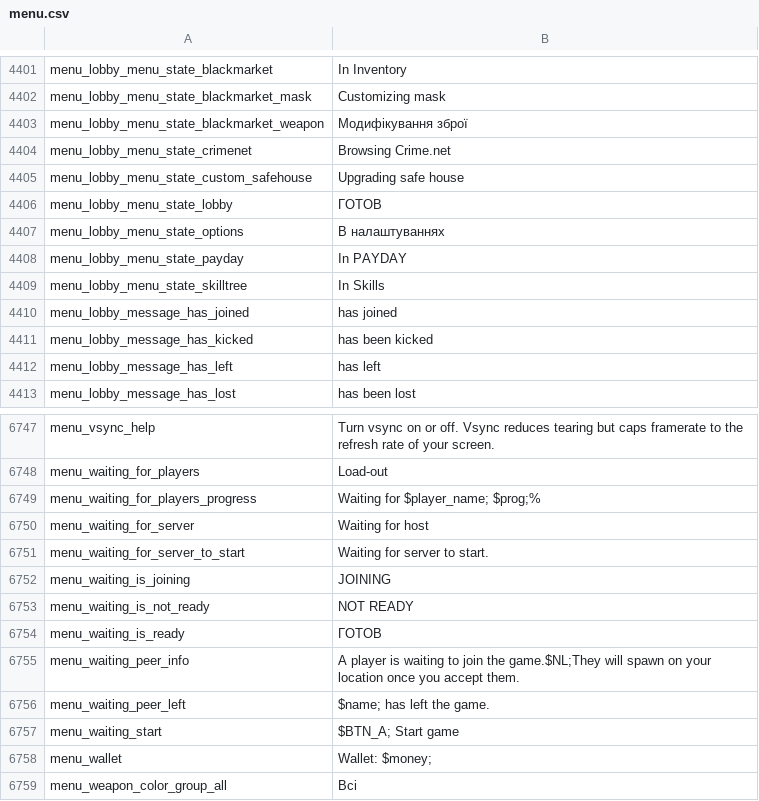
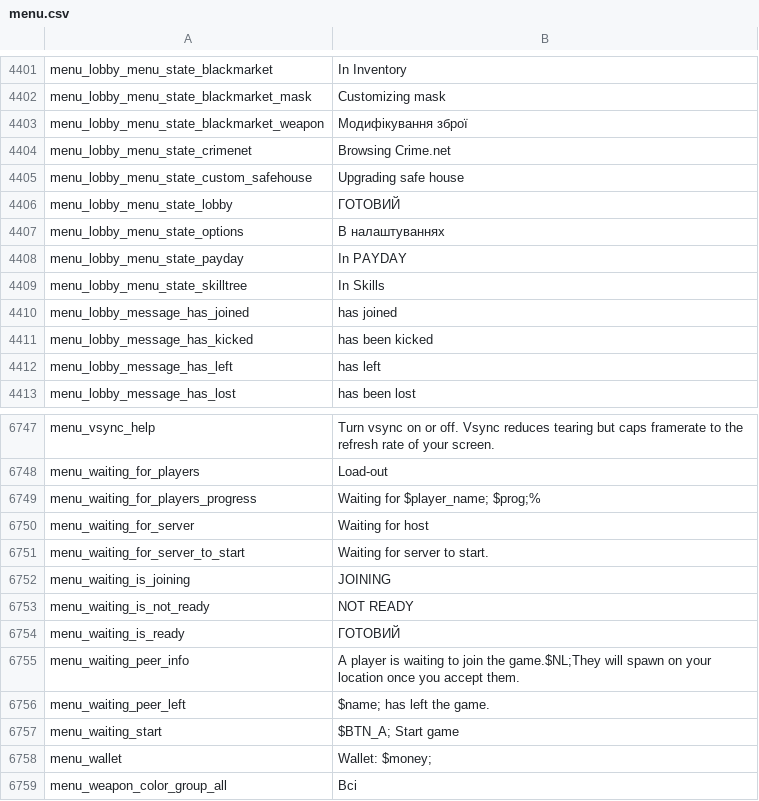
Before and after one commit to Parapando/Payday-2-UA, a CSV file: Crowdin/translated/menu.csv, drawn as a sheet; only a part is shown, gaps mark what is left out.

Commit message:
New translations menu.csv (Multilingual)

```diff
--- a/Crowdin/translated/menu.csv
+++ b/Crowdin/translated/menu.csv
@@ -4406,3 +4406,3 @@
 "menu_lobby_menu_state_custom_safehouse","Upgrading safe house"
-"menu_lobby_menu_state_lobby","ГОТОВ"
+"menu_lobby_menu_state_lobby","ГОТОВИЙ"
 "menu_lobby_menu_state_options","В налаштуваннях"
@@ -6754,3 +6754,3 @@
 "menu_waiting_is_not_ready","NOT READY"
-"menu_waiting_is_ready","ГОТОВ"
+"menu_waiting_is_ready","ГОТОВИЙ"
 "menu_waiting_peer_info","A player is waiting to join the game.$NL;They will spawn on your location once you accept them."
```
